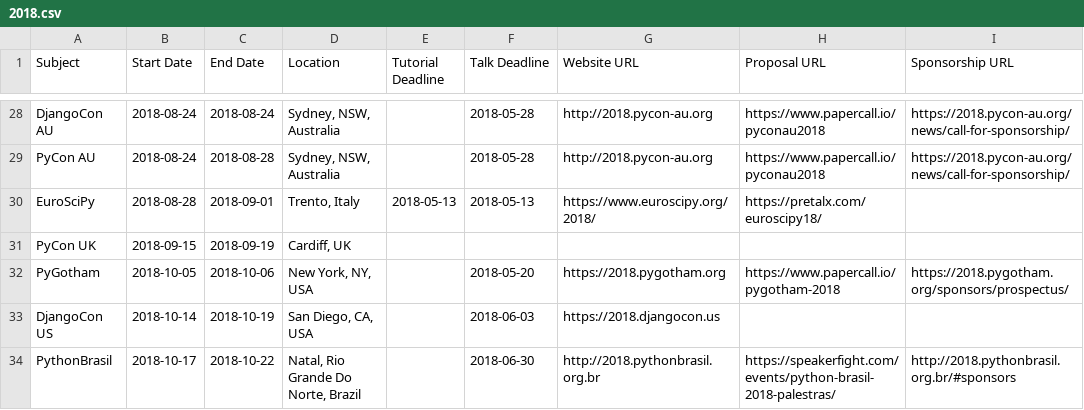
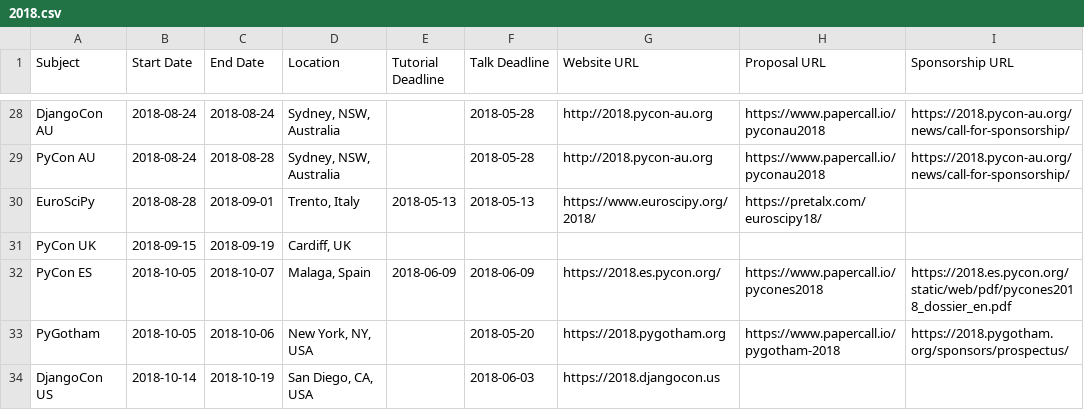
Before and after one commit to python-organizers/conferences, a CSV file: 2018.csv, drawn as a sheet; only a part is shown, gaps mark what is left out; the shorter side is filled out with more unchanged rows; the diff names each change by its address in the sheet, - before the commit and + after, or states it on an @@ line.

Commit message:
Added PyCon-ES

```diff
--- a/2018.csv
+++ b/2018.csv
+row 32: PyCon ES | 2018-10-05 | 2018-10-07 | Malaga, Spain | 2018-06-09 | 2018-06-09 | https://2018.es.pycon.org/ | https://www.papercall.io/pycones2018 | https://2018.es.pycon.org/static/web/pdf/pycones2018_dossier_en.pdf
```
